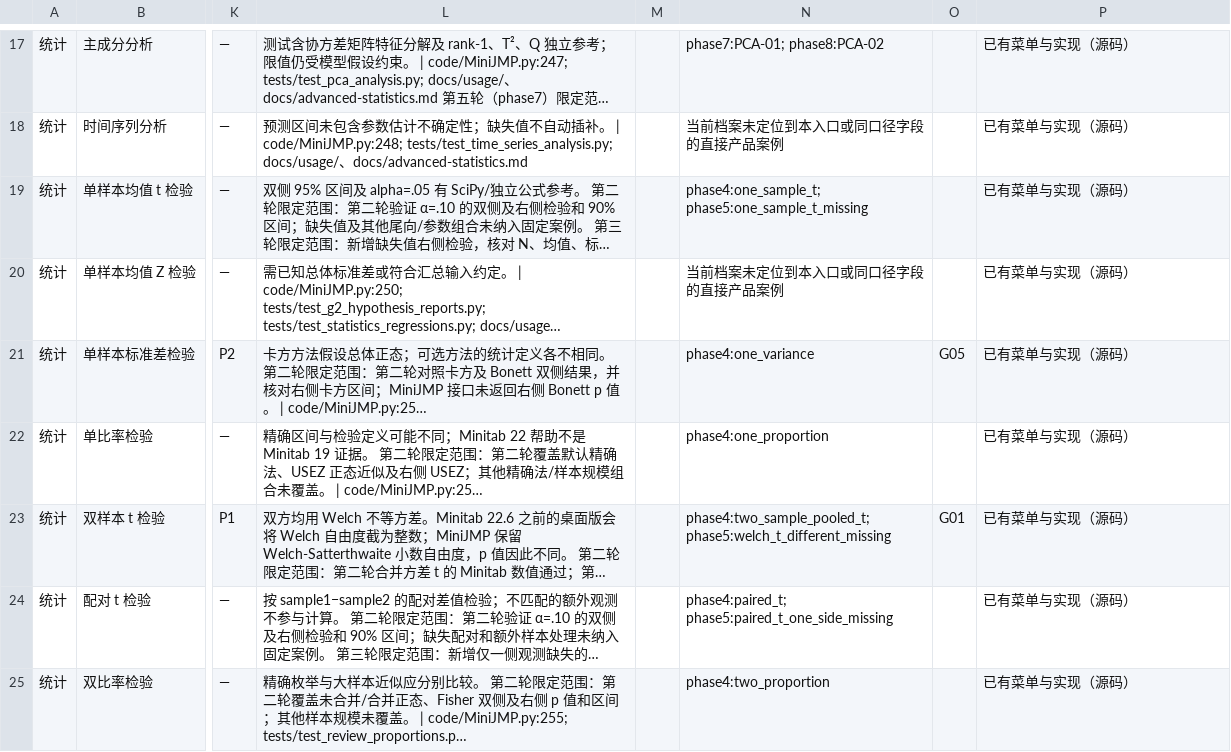
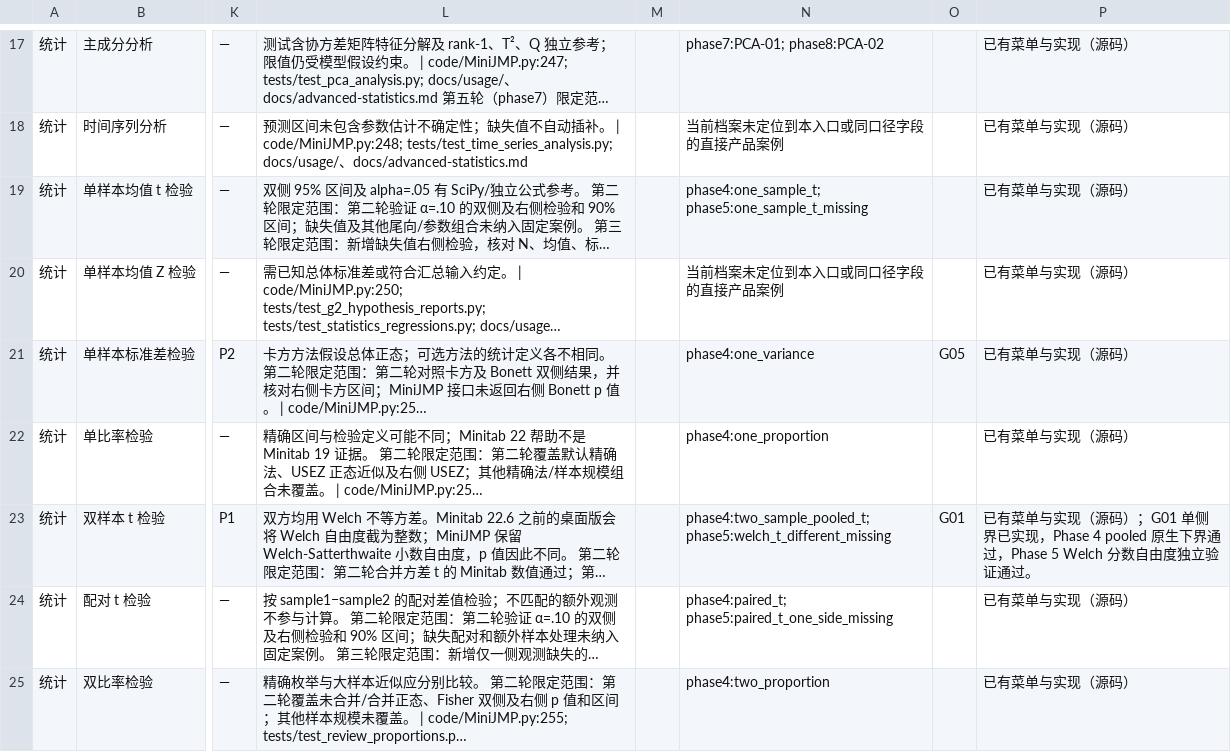
Before and after one commit to summeredge/Minijmp, a CSV file: Out/statistics_minitab19_parity/feature_matrix.csv, drawn as a sheet; only a part is shown, gaps mark what is left out; long unchanged cells end in …; the diff names each change by its address in the sheet, - before the commit and + after, or states it on an @@ line.

```diff
--- a/Out/statistics_minitab19_parity/feature_matrix.csv
+++ b/Out/statistics_minitab19_parity/feature_matrix.csv
-P23: 已有菜单与实现（源码）
+P23: 已有菜单与实现（源码）；G01 单侧界已实现，Phase 4 pooled 原生下界通过，Phase 5 Welch 分数自由度独立验证通过。
```
Also changed, not shown: 5 other files.
